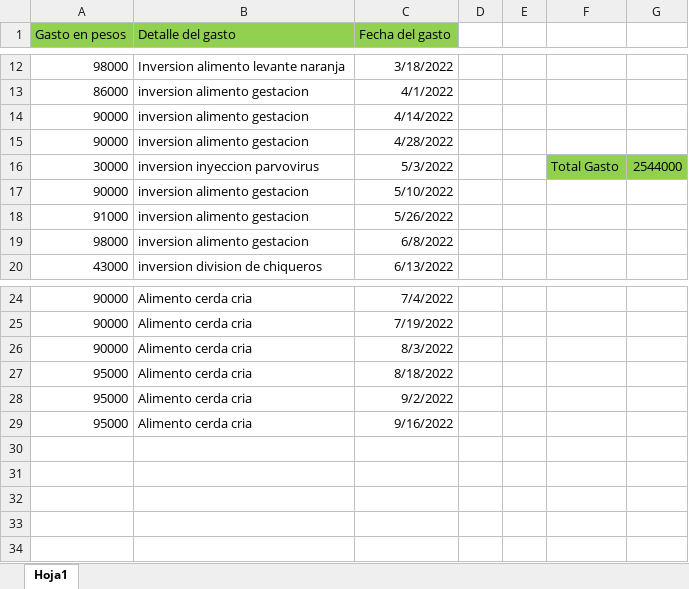
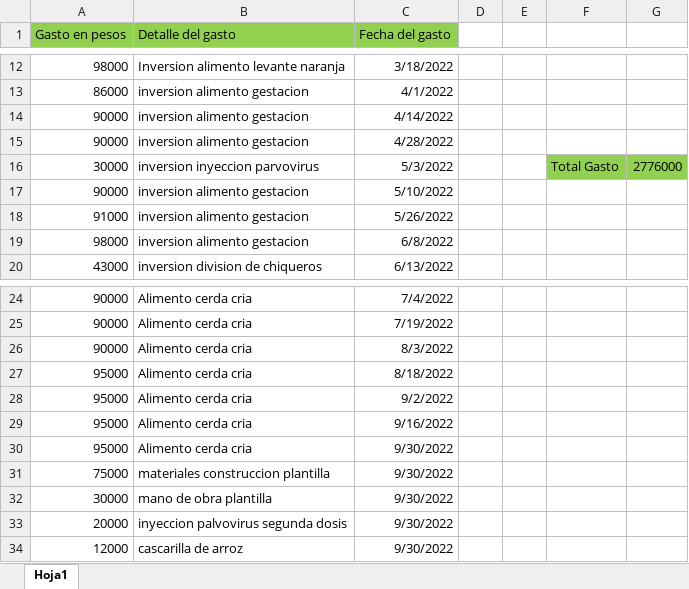
Before and after one commit to ldmo07/Excel-Gastos-Cerdos, an Excel workbook: Gastos.xlsx, sheet Hoja1, drawn as a sheet; only a part is shown, gaps mark what is left out; values as stored, in another font and other column widths than the file's, no borders; table styles not drawn; the diff names each change by its address in the sheet, - before the commit and + after, or states it on an @@ line.

Commit message:
Gastos del 30/09/2022

```diff
--- a/Gastos.xlsx (sheet Hoja1)
+++ b/Gastos.xlsx (sheet Hoja1)
-G16: 2544000
+G16: 2776000
+row 30: 95000 | Alimento cerda cria | 9/30/2022
+row 31: 75000 | materiales construccion plantilla | 9/30/2022
+row 32: 30000 | mano de obra plantilla | 9/30/2022
+row 33: 20000 | inyeccion palvovirus segunda dosis | 9/30/2022
+row 34: 12000 | cascarilla de arroz | 9/30/2022
```
